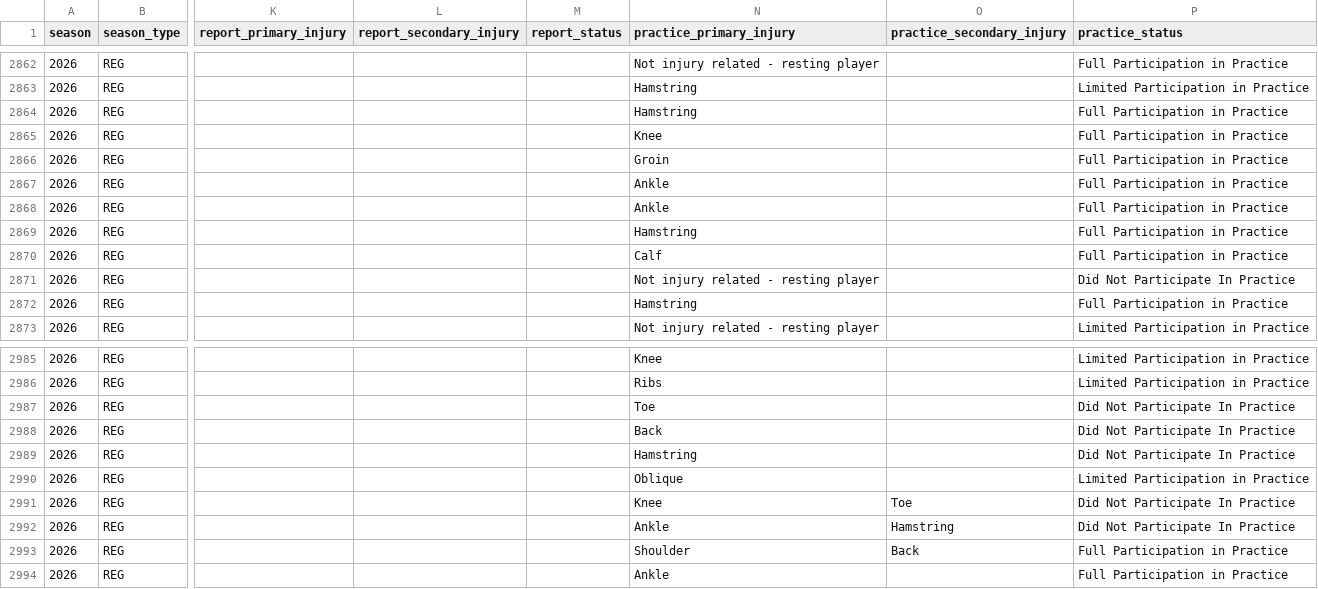
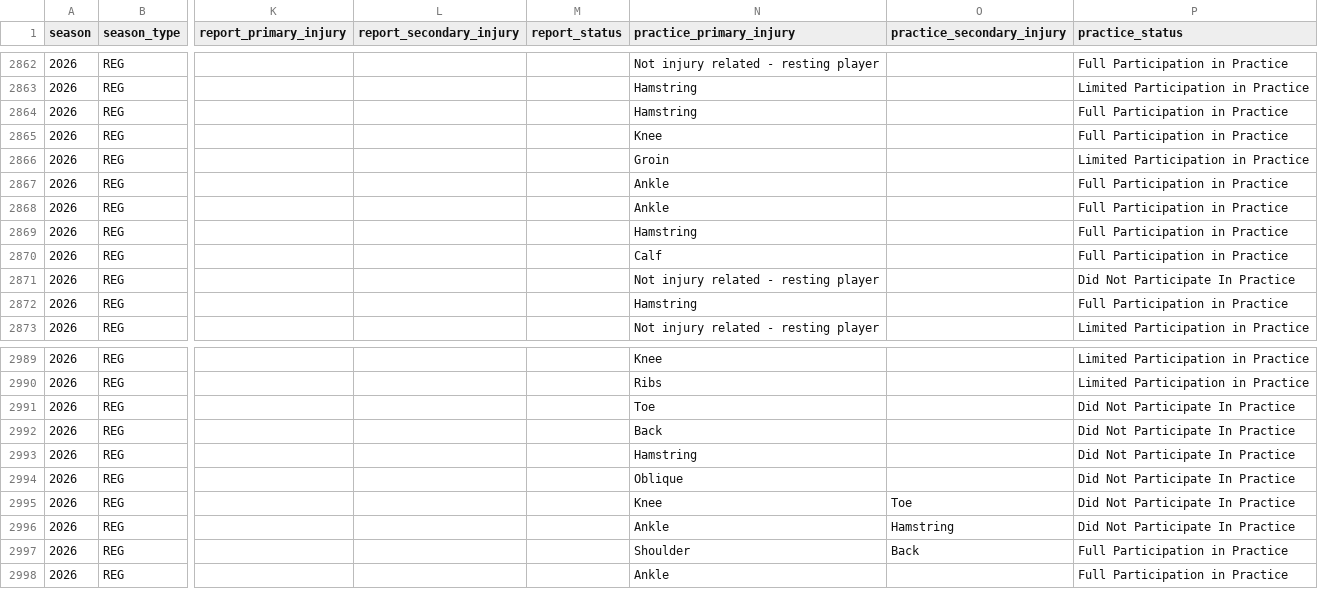
Before and after one commit to kanlerxz87-cyber/NFL3, a CSV file: data/raw/injuries_2026.csv, drawn as a sheet; only a part is shown, gaps mark what is left out; addresses are those after the commit; the diff covers the shown part only; the diff names each change by its address in the sheet, - before the commit and + after, or states it on an @@ line.

```diff
--- a/data/raw/injuries_2026.csv
+++ b/data/raw/injuries_2026.csv
-P2866 (practice_status): Full Participation in Practice
+P2866 (practice_status): Limited Participation in Practice
-P2994 (practice_status): Limited Participation in Practice
+P2994 (practice_status): Did Not Participate In Practice
```
Also changed, not shown: 4 added rows and 39 edited cells elsewhere in this file, data/raw/roster_2026.csv, data/raw/stats_team_week_2026.csv, 8 other files.
